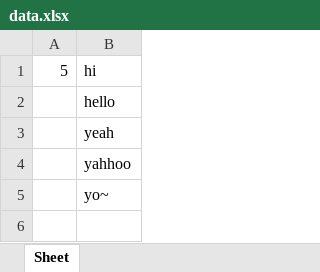
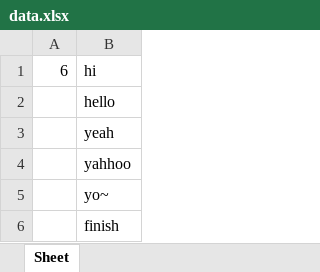
Before and after one commit to B1029060/python, an Excel workbook: supu/Desktop_Application/data.xlsx, sheet Sheet, drawn as a sheet; values as stored, in another font and other column widths than the file's, no borders; the diff names each change by its address in the sheet, - before the commit and + after, or states it on an @@ line.

```diff
--- a/supu/Desktop_Application/data.xlsx (sheet Sheet)
+++ b/supu/Desktop_Application/data.xlsx (sheet Sheet)
-A1: 5
+A1: 6
+row 6:  | finish
```
Also changed, not shown: 1 other file.
